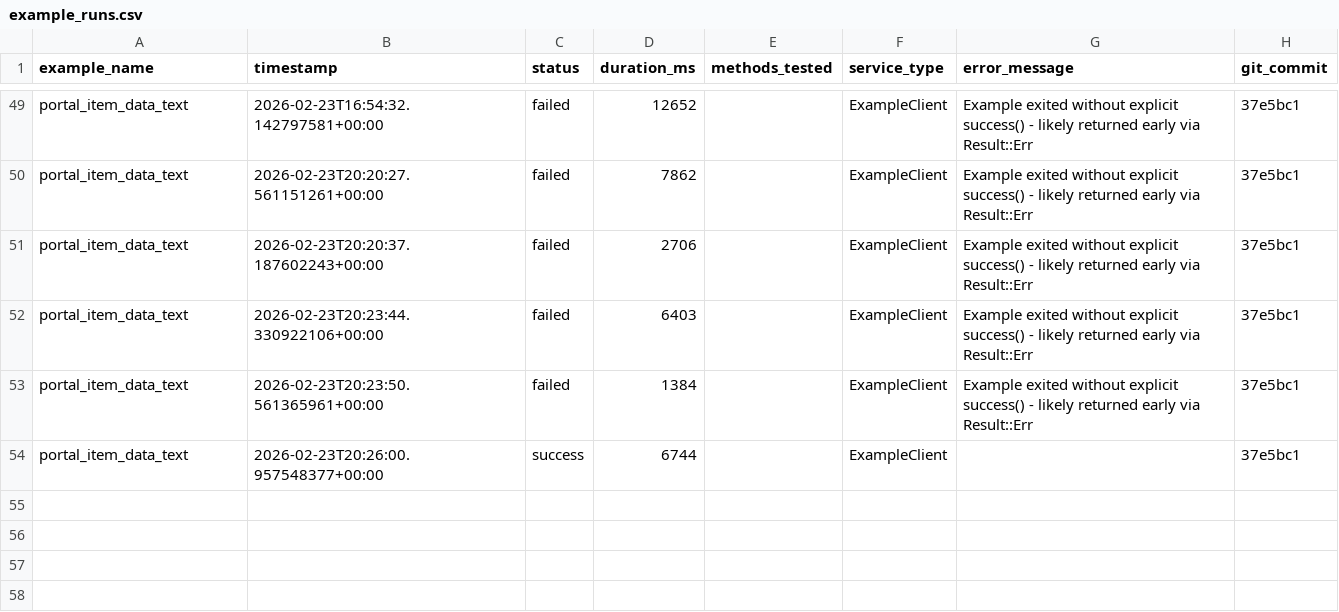
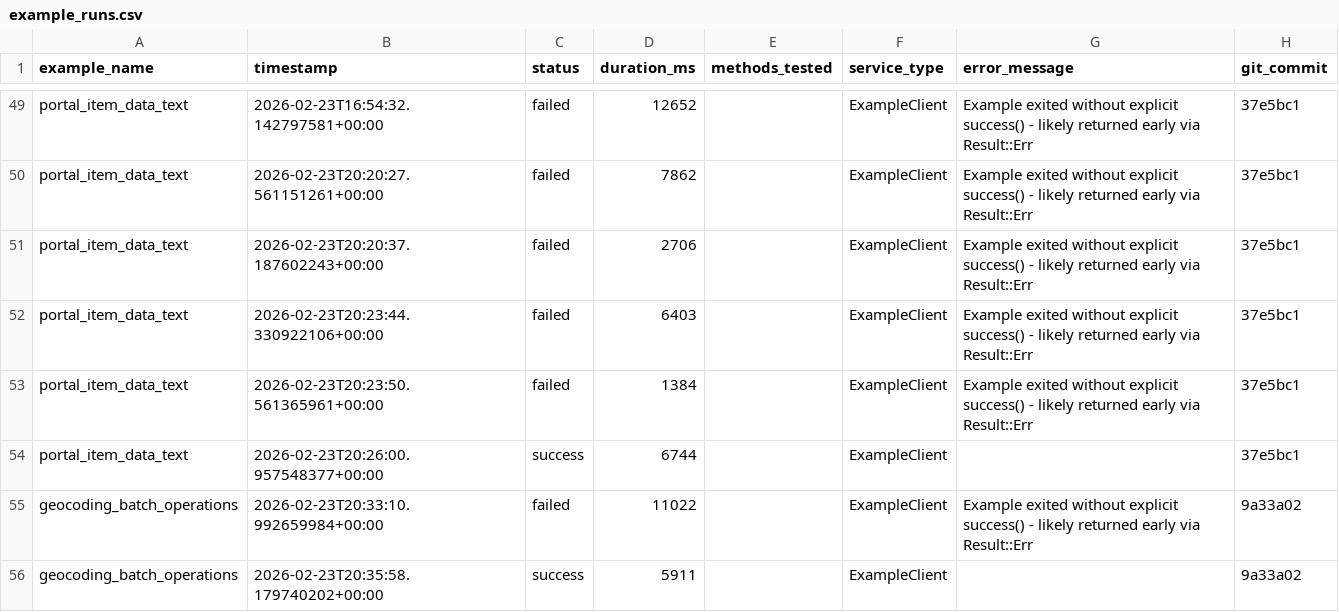
Before and after one commit to crumplecup/arcgis, a CSV file: example_runs.csv, drawn as a sheet; only a part is shown, gaps mark what is left out; the diff names each change by its address in the sheet, - before the commit and + after, or states it on an @@ line.

```diff
--- a/example_runs.csv
+++ b/example_runs.csv
+row 55: geocoding_batch_operations | 2026-02-23T20:33:10.992659984+00:00 | failed | 11022 |  | ExampleClient | Example exited without explicit success() - likely returned early via Result::Err | 9a33a02
+row 56: geocoding_batch_operations | 2026-02-23T20:35:58.179740202+00:00 | success | 5911 |  | ExampleClient |  | 9a33a02
```
Also changed, not shown: 1 other file.
